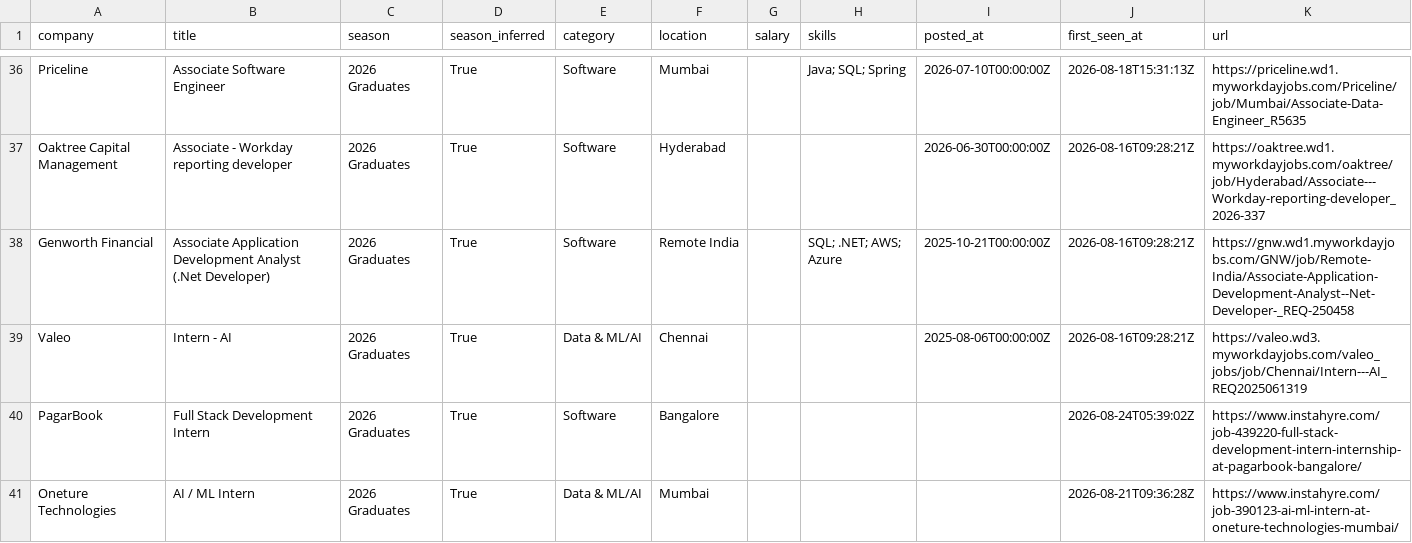
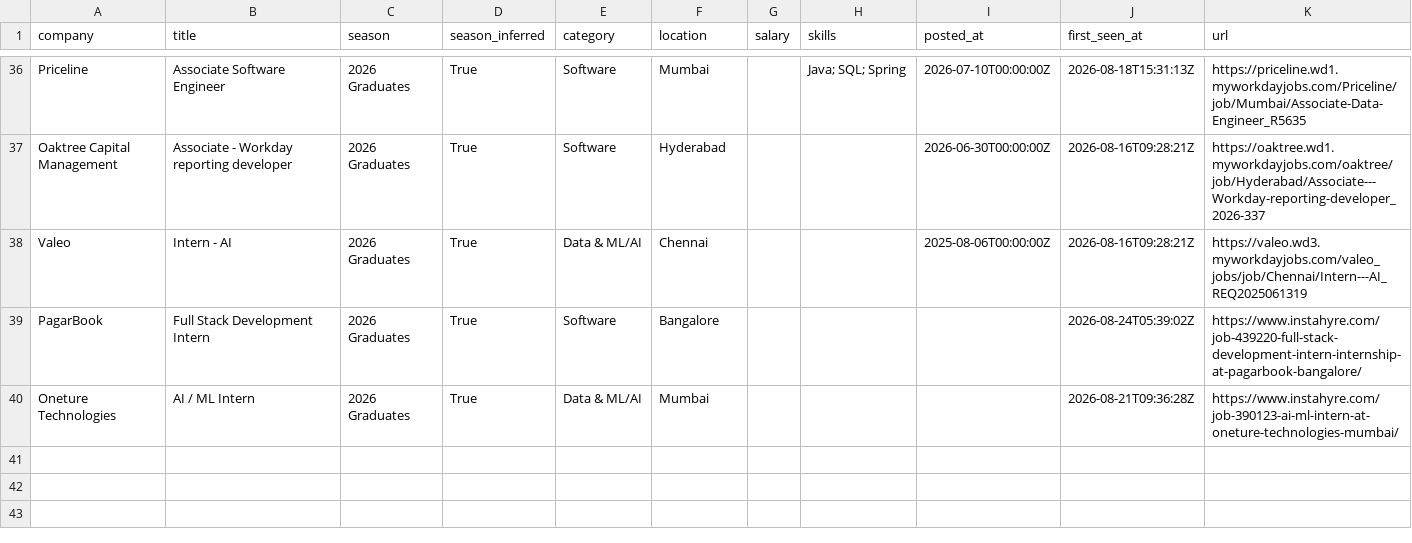
Before and after one commit to Smeerdev/Job-finder-agent, a CSV file: data/internships.csv, drawn as a sheet; only a part is shown, gaps mark what is left out.

Commit message:
chore: update internships (2026-09-09 15:06 UTC)

```diff
--- a/data/internships.csv
+++ b/data/internships.csv
@@ -37,3 +37,2 @@ Priceline,Associate Software Engineer,2026 Graduates,True,Software,Mumbai,,Java;
 Oaktree Capital Management,Associate - Workday reporting developer,2026 Graduates,True,Software,Hyderabad,,,2026-06-30T00:00:00Z,2026-08-16T09:28:21Z,https://oaktree.wd1.myworkdayjobs.com/oaktree/job/Hyderabad/Associate---Workday-reporting-developer_2026-337
-Genworth Financial,Associate Application Development Analyst (.Net Developer),2026 Graduates,True,Software,Remote India,,SQL; .NET; AWS; Azure,2025-10-21T00:00:00Z,2026-08-16T09:28:21Z,https://gnw.wd1.myworkdayjobs.com/GNW/job/Remote-India/Associate-Application-Development-Analyst--Net-Developer-_REQ-250458
 Valeo,Intern - AI,2026 Graduates,True,Data & ML/AI,Chennai,,,2025-08-06T00:00:00Z,2026-08-16T09:28:21Z,https://valeo.wd3.myworkdayjobs.com/valeo_jobs/job/Chennai/Intern---AI_REQ2025061319
```
Also changed, not shown: 11 other files.
